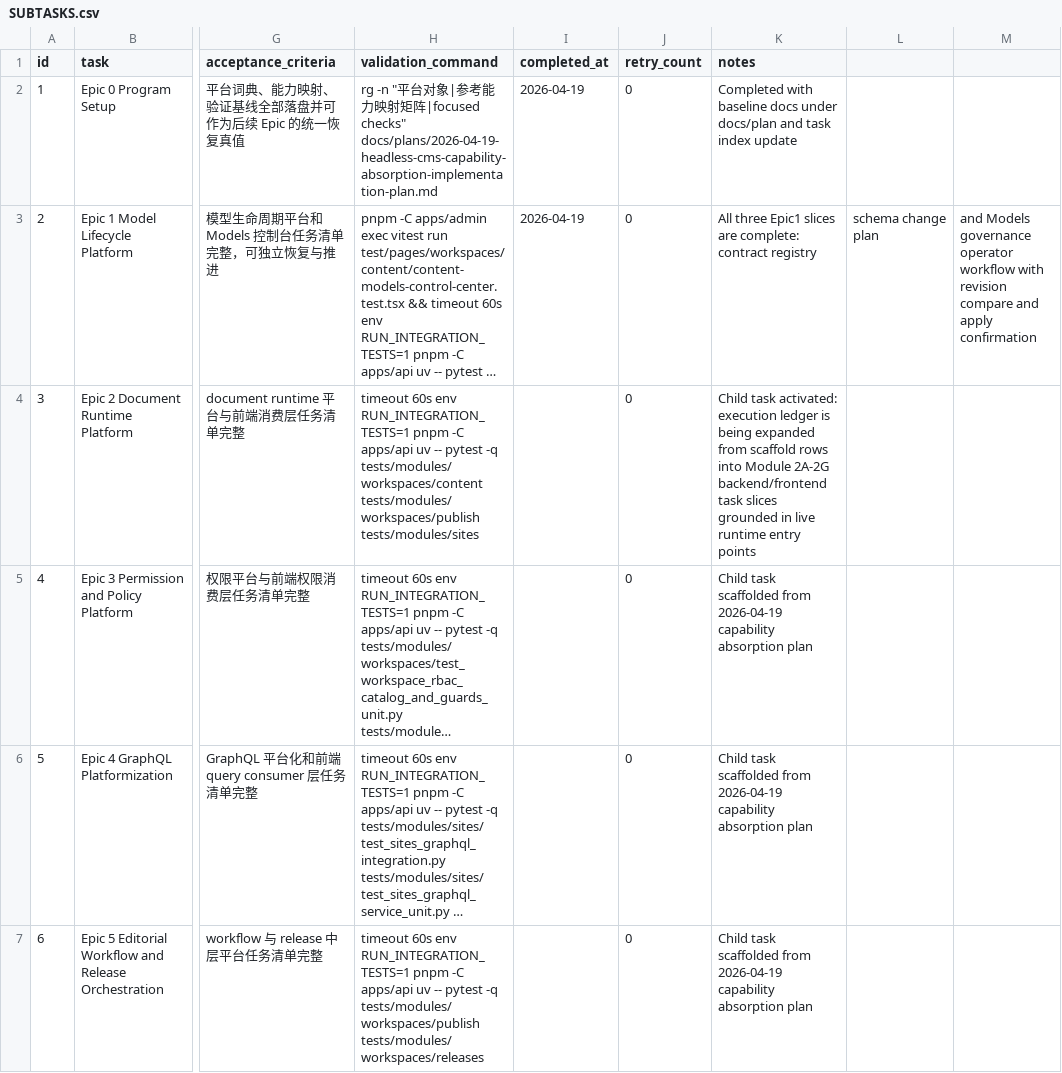
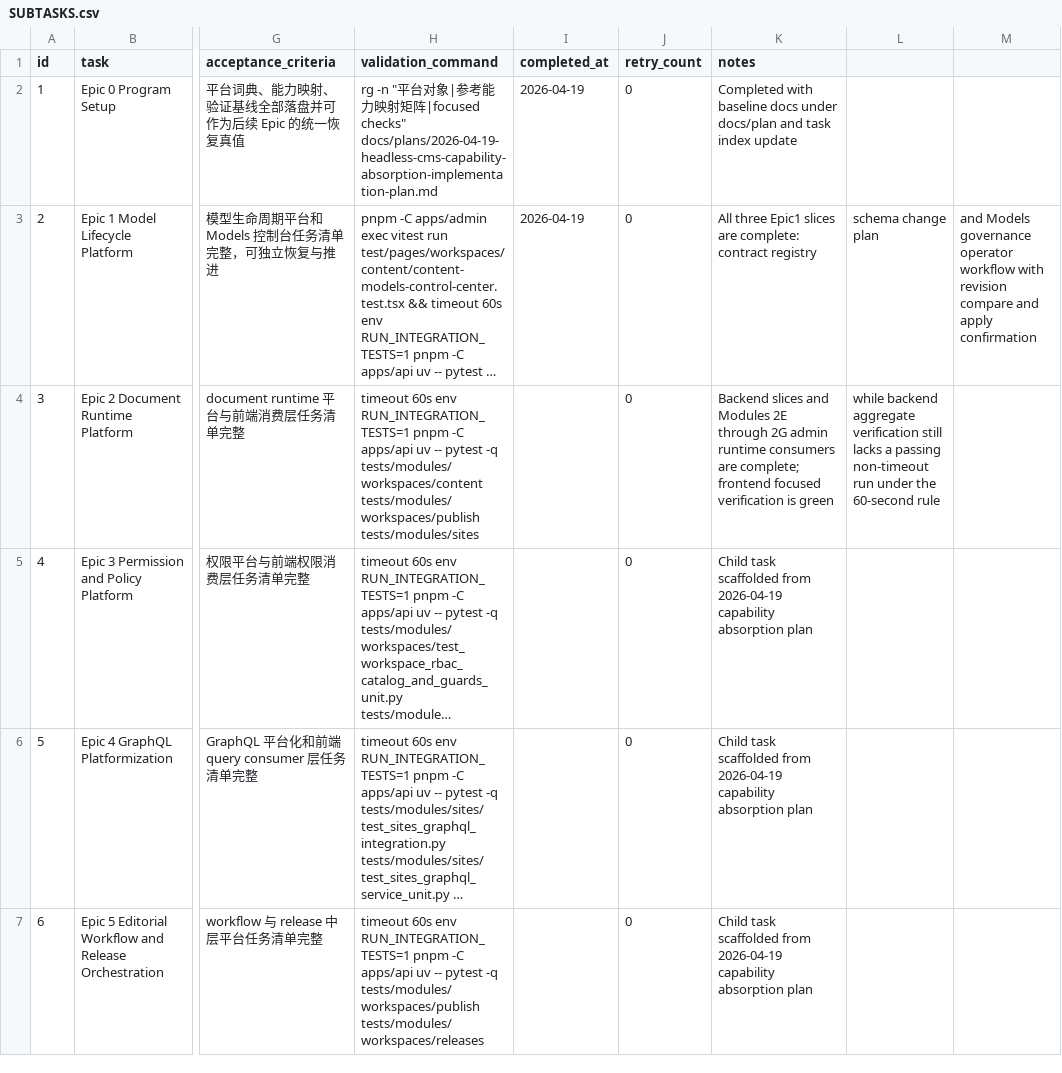
Before and after one commit to TAHD3R/Arclayer, a CSV file: .codex-tasks/20260419-headless-cms-capability-absorption-epic/SUBTASKS.csv, drawn as a sheet; only a part is shown, gaps mark what is left out; long unchanged cells end in …; the diff names each change by its address in the sheet, - before the commit and + after, or states it on an @@ line.

```diff
--- a/.codex-tasks/20260419-headless-cms-capability-absorption-epic/SUBTASKS.csv
+++ b/.codex-tasks/20260419-headless-cms-capability-absorption-epic/SUBTASKS.csv
-K4 (notes): Child task activated: execution ledger is being expanded from scaffold rows into Module 2A-2G backend/frontend task slices grounded in live runtime entry points
+K4 (notes): Backend slices and Modules 2E through 2G admin runtime consumers are complete; frontend focused verification is green
-L4: (empty)
+L4: while backend aggregate verification still lacks a passing non-timeout run under the 60-second rule
```
Also changed, not shown: .codex-tasks/20260419-headless-cms-capability-absorption-epic/tasks/20260419-epic2-document-runtime-platform/TODO.csv, 36 other files.
